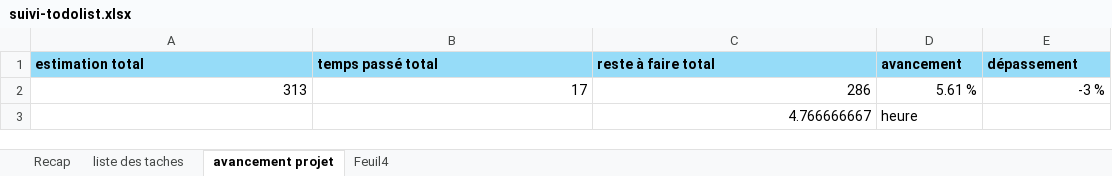
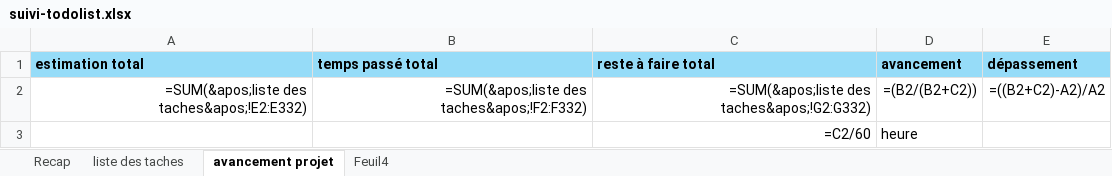
Before and after one commit to adex-ego/BNGRC_S3, an Excel workbook: suivi-todolist.xlsx, sheet avancement projet, drawn as a sheet; values as stored, in another font and other column widths than the file's, no borders; formulas without a stored value are shown as written; removed rows and columns are numbered as before the commit, all else as after; the diff names each change by its address in the sheet, - before the commit and + after, or states it on an @@ line.

```diff
--- a/suivi-todolist.xlsx (sheet avancement projet)
+++ b/suivi-todolist.xlsx (sheet avancement projet)
-row 2: 313 | 17 | 286 | 5.61 % | -3 %
+row 2: =SUM(&apos;liste des taches&apos;!E2:E332) | =SUM(&apos;liste des taches&apos;!F2:F332) | =SUM(&apos;liste des taches&apos;!G2:G332) | =(B2/(B2+C2)) | =((B2+C2)-A2)/A2
-C3 (reste à faire total): 4.766666667
+C3 (reste à faire total): =C2/60
```
Also changed, not shown: sheet liste des taches, 2 other files.
